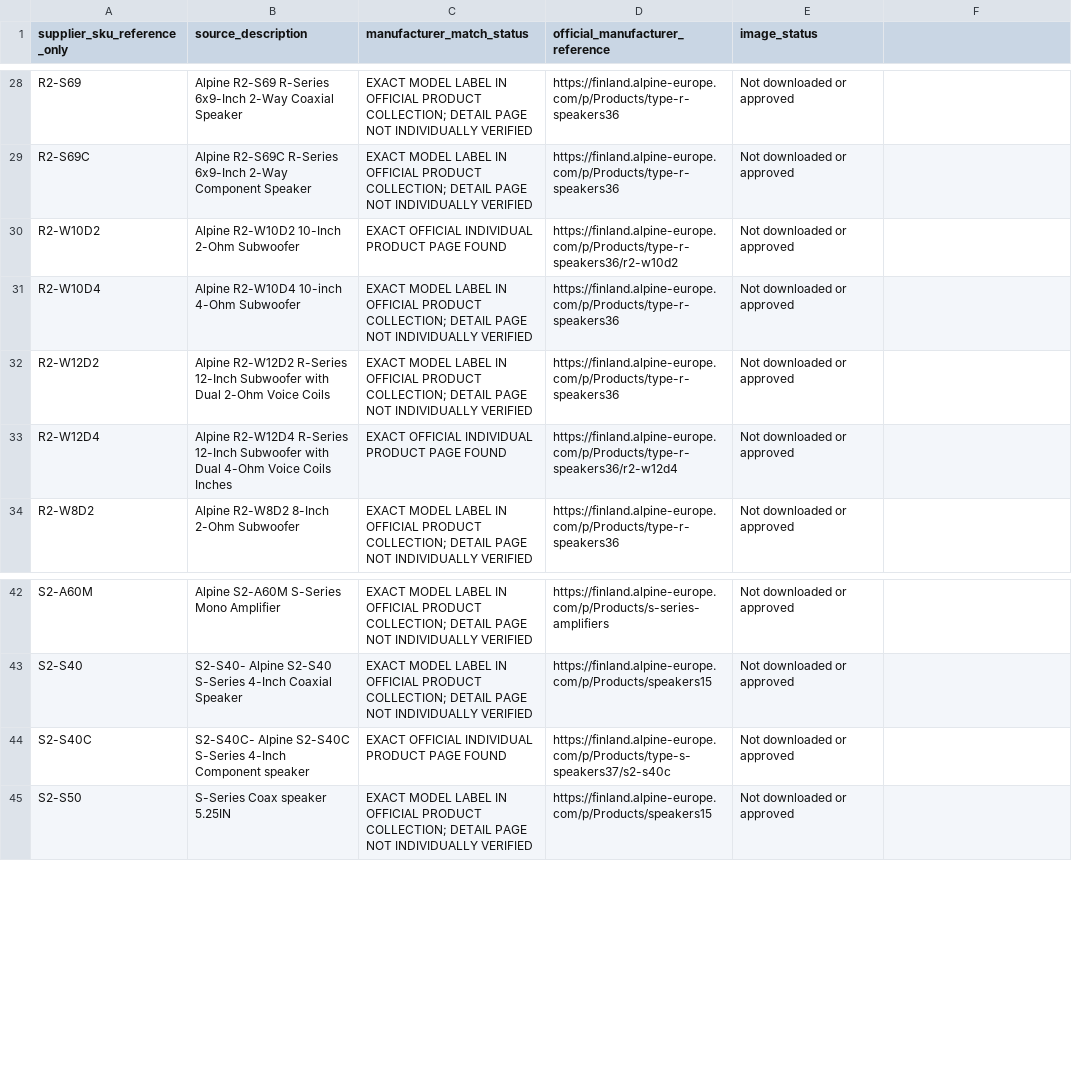
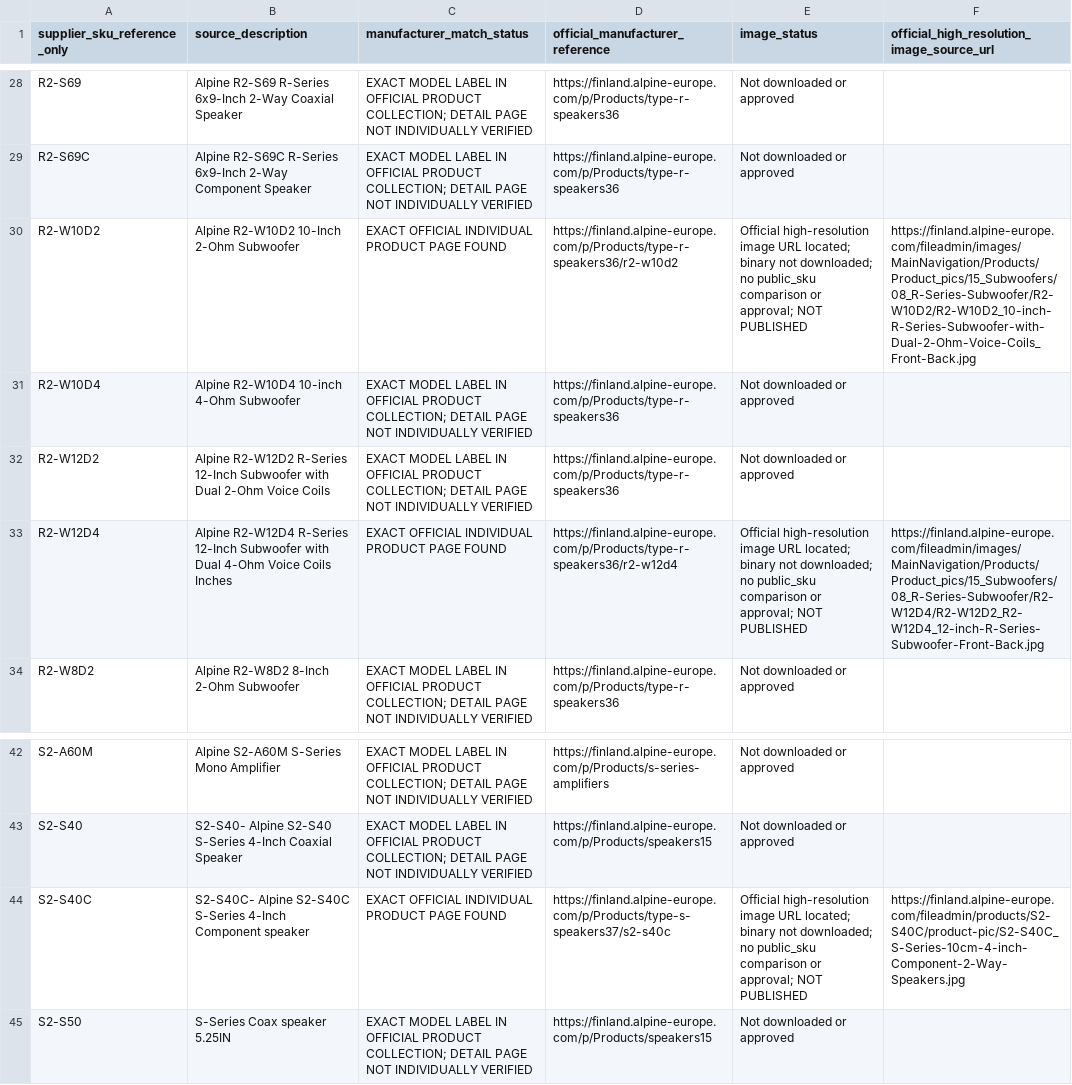
Before and after one commit to getwiredautoworx-max/get-wired-autoworx-store, a CSV file: catalogue-review/planetworld-alpine-official-model-audit.csv, drawn as a sheet; only a part is shown, gaps mark what is left out; the diff names each change by its address in the sheet, - before the commit and + after, or states it on an @@ line.

Commit message:
Record four original high-resolution Alpine image URLs without downloading or publishing assets

```diff
--- a/catalogue-review/planetworld-alpine-official-model-audit.csv
+++ b/catalogue-review/planetworld-alpine-official-model-audit.csv
-F1: (empty)
+F1: official_high_resolution_image_source_url
-E30 (image_status): Not downloaded or approved
+E30 (image_status): Official high-resolution image URL located; binary not downloaded; no public_sku comparison or approval; NOT PUBLISHED
-F30: (empty)
+F30: https://finland.alpine-europe.com/fileadmin/images/MainNavigation/Products/Product_pics/15_Subwoofers/08_R-Series-Subwoofer/R2-W10D2/R2-W10D2_10-inch-R-Series-Subwoofer-with-Dual-2-Ohm-Voice-Coils_Front-Back.jpg
-E33 (image_status): Not downloaded or approved
+E33 (image_status): Official high-resolution image URL located; binary not downloaded; no public_sku comparison or approval; NOT PUBLISHED
-F33: (empty)
+F33: https://finland.alpine-europe.com/fileadmin/images/MainNavigation/Products/Product_pics/15_Subwoofers/08_R-Series-Subwoofer/R2-W12D4/R2-W12D2_R2-W12D4_12-inch-R-Series-Subwoofer-Front-Back.jpg
-E44 (image_status): Not downloaded or approved
+E44 (image_status): Official high-resolution image URL located; binary not downloaded; no public_sku comparison or approval; NOT PUBLISHED
-F44: (empty)
+F44: https://finland.alpine-europe.com/fileadmin/products/S2-S40C/product-pic/S2-S40C_S-Series-10cm-4-inch-Component-2-Way-Speakers.jpg
```
